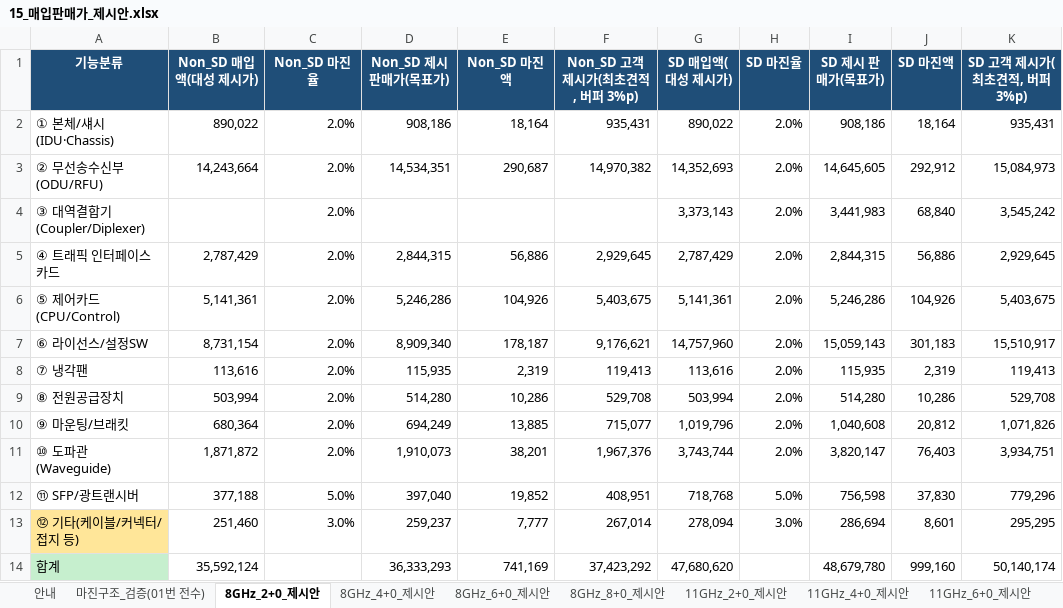
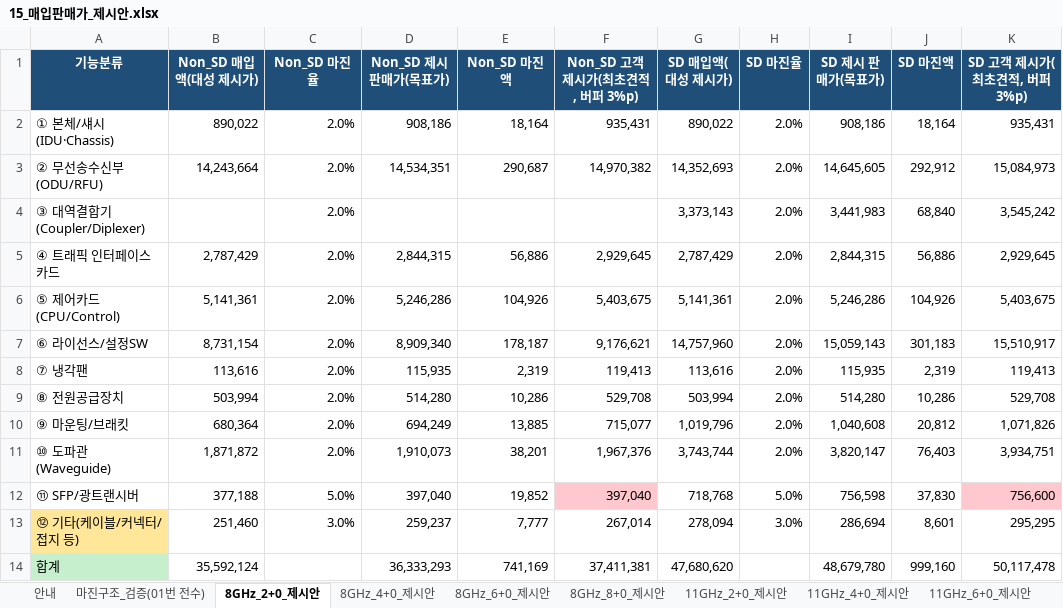
Before and after one commit to dondonnie88-dalio/kt-settlement-automation, an Excel workbook: output/15_매입판매가_제시안.xlsx, sheet 8GHz_2+0_제시안, drawn as a sheet; values as stored, in another font and other column widths than the file's, no borders; the diff names each change by its address in the sheet, - before the commit and + after, or states it on an @@ line.

```diff
--- a/output/15_매입판매가_제시안.xlsx (sheet 8GHz_2+0_제시안)
+++ b/output/15_매입판매가_제시안.xlsx (sheet 8GHz_2+0_제시안)
-F12 (Non_SD 고객 제시가(최초견적, 버퍼 3%p)): 408,951
+F12 (Non_SD 고객 제시가(최초견적, 버퍼 3%p)): 397,040
-F12 fill: none
+F12 fill: #FFC7CE
-K12 (SD 고객 제시가(최초견적, 버퍼 3%p)): 779,296
+K12 (SD 고객 제시가(최초견적, 버퍼 3%p)): 756,600
-K12 fill: none
+K12 fill: #FFC7CE
-F14 (Non_SD 고객 제시가(최초견적, 버퍼 3%p)): 37,423,292
+F14 (Non_SD 고객 제시가(최초견적, 버퍼 3%p)): 37,411,381
-K14 (SD 고객 제시가(최초견적, 버퍼 3%p)): 50,140,174
+K14 (SD 고객 제시가(최초견적, 버퍼 3%p)): 50,117,478
```
Also changed, not shown: sheet 전체카탈로그_단가제시안(493종), sheet 전체_제시안_요약, sheet 11GHz_2+0_제시안, sheet 8GHz_6+0_제시안, sheet 11GHz_6+0_제시안, sheet 8GHz_8+0_제시안, 4 more sheets, output/17_전송망설계팀_판매단가_안내.xlsx, 1 other file.
